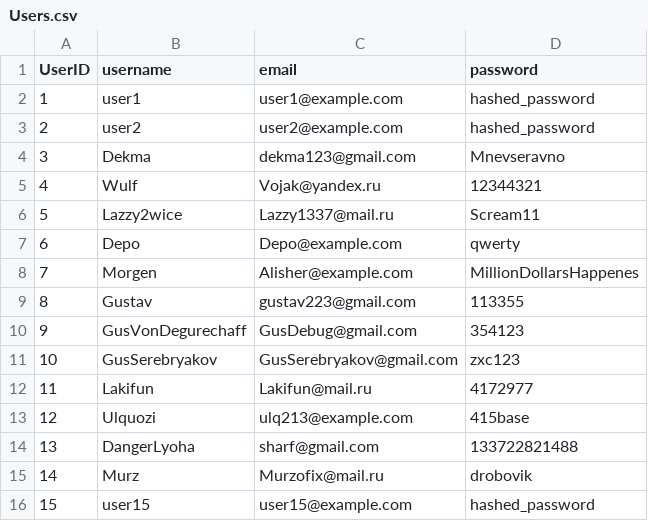
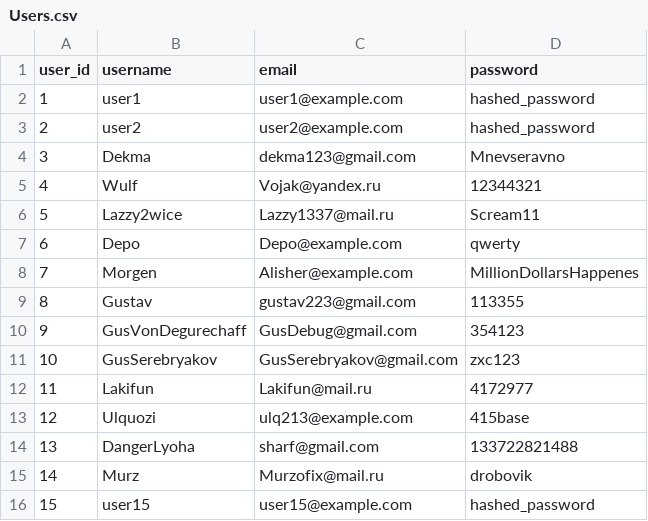
Before and after one commit to GusVonDegurechaff/YP11-Chapter-2, a CSV file: Users.csv, drawn as a sheet.

Commit message:
Update Users.csv

```diff
--- a/Users.csv
+++ b/Users.csv
@@ -1,2 +1,2 @@
-UserID,username,email,password
+user_id,username,email,password
 1,user1,user1@example.com,hashed_password
```
